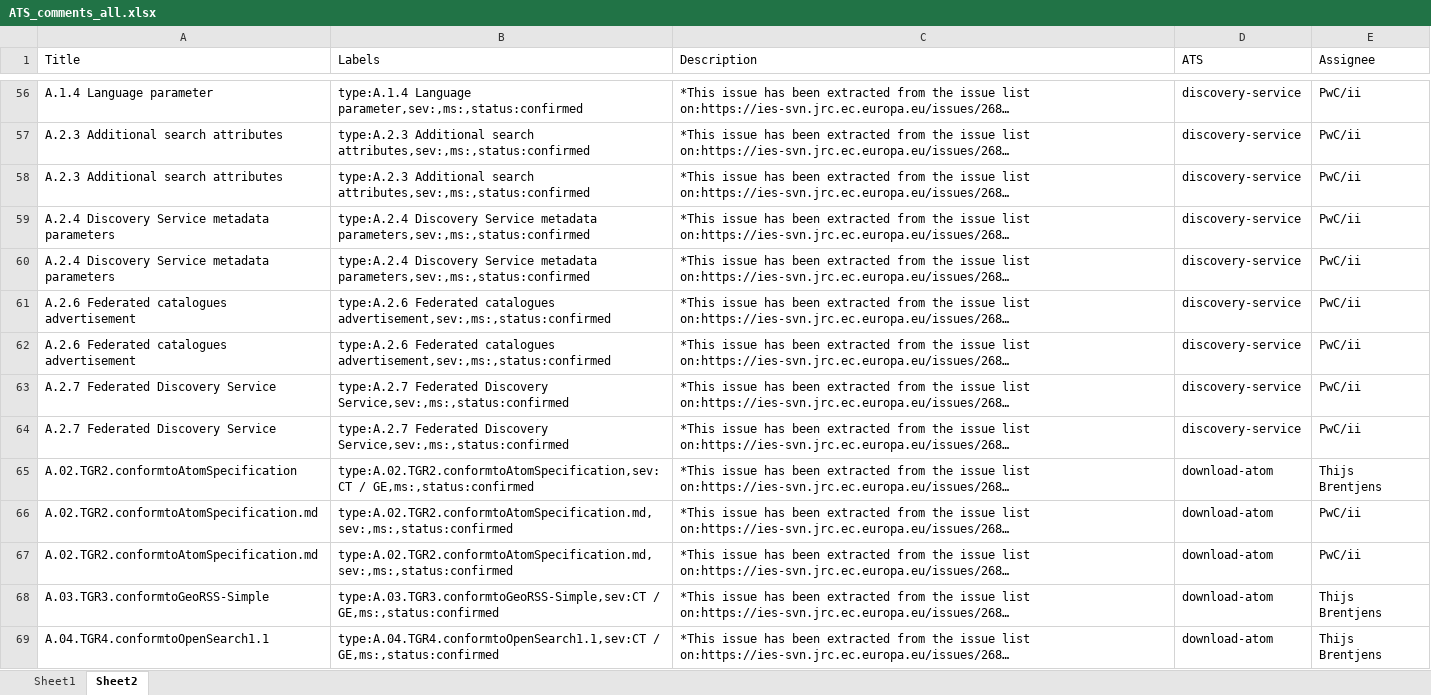
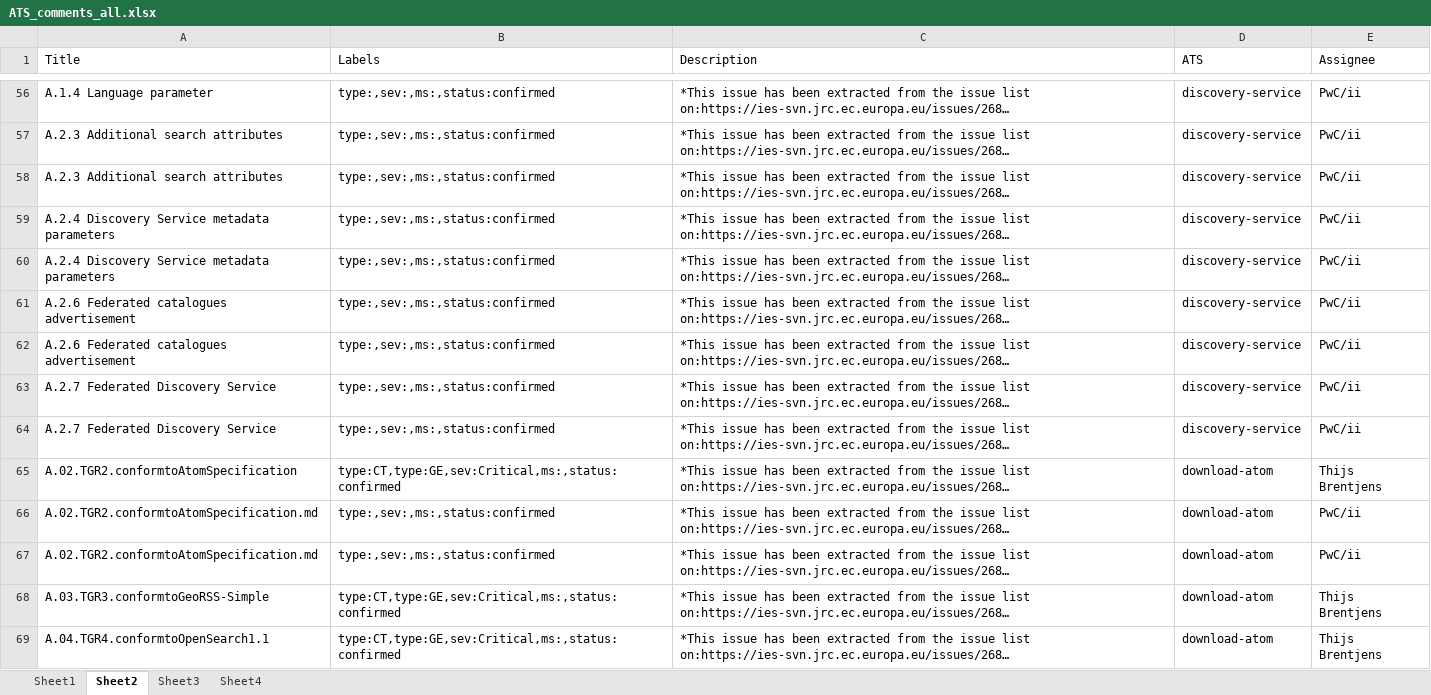
Before and after one commit to EmidioStani/test_repository, an Excel workbook: ATS_comments_all.xlsx, sheet Sheet2, drawn as a sheet; only a part is shown, gaps mark what is left out; long unchanged cells end in …; values as stored, in another font and other column widths than the file's, no borders; the diff covers the shown part only; the diff names each change by its address in the sheet, - before the commit and + after, or states it on an @@ line.

```diff
--- a/ATS_comments_all.xlsx (sheet Sheet2)
+++ b/ATS_comments_all.xlsx (sheet Sheet2)
+sheet tab: Sheet3
+sheet tab: Sheet4
-B56 (Labels): type:A.1.4 Language parameter,sev:,ms:,status:confirmed
+B56 (Labels): type:,sev:,ms:,status:confirmed
-B57:B58 (Labels): type:A.2.3 Additional search attributes,sev:,ms:,status:confirmed
+B57:B58 (Labels): type:,sev:,ms:,status:confirmed
-B59:B60 (Labels): type:A.2.4 Discovery Service metadata parameters,sev:,ms:,status:confirmed
+B59:B60 (Labels): type:,sev:,ms:,status:confirmed
-B61:B62 (Labels): type:A.2.6 Federated catalogues advertisement,sev:,ms:,status:confirmed
+B61:B62 (Labels): type:,sev:,ms:,status:confirmed
-B63:B64 (Labels): type:A.2.7 Federated Discovery Service,sev:,ms:,status:confirmed
+B63:B64 (Labels): type:,sev:,ms:,status:confirmed
-B65 (Labels): type:A.02.TGR2.conformtoAtomSpecification,sev:CT / GE,ms:,status:confirmed
+B65 (Labels): type:CT,type:GE,sev:Critical,ms:,status:confirmed
-B66:B67 (Labels): type:A.02.TGR2.conformtoAtomSpecification.md,sev:,ms:,status:confirmed
+B66:B67 (Labels): type:,sev:,ms:,status:confirmed
-B68 (Labels): type:A.03.TGR3.conformtoGeoRSS-Simple,sev:CT / GE,ms:,status:confirmed
+B68 (Labels): type:CT,type:GE,sev:Critical,ms:,status:confirmed
-B69 (Labels): type:A.04.TGR4.conformtoOpenSearch1.1,sev:CT / GE,ms:,status:confirmed
+B69 (Labels): type:CT,type:GE,sev:Critical,ms:,status:confirmed
```
Also changed, not shown: 393 edited cells elsewhere in this sheet, sheet Sheet1, formulas that keep their value, 2 other files.
